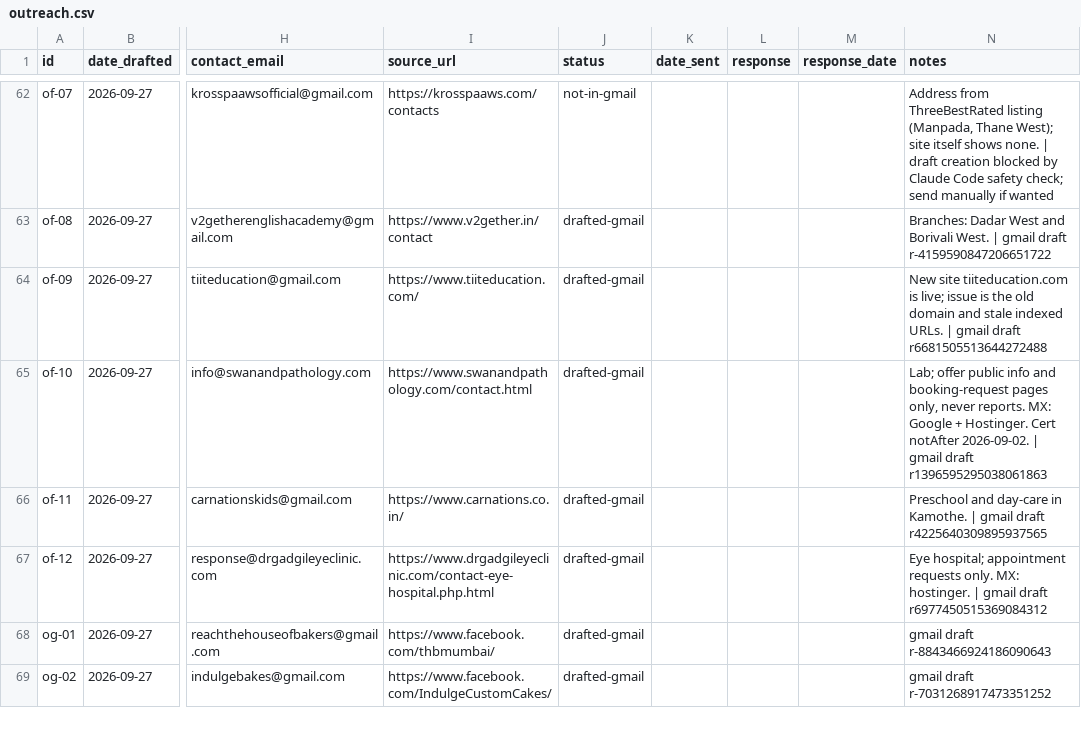
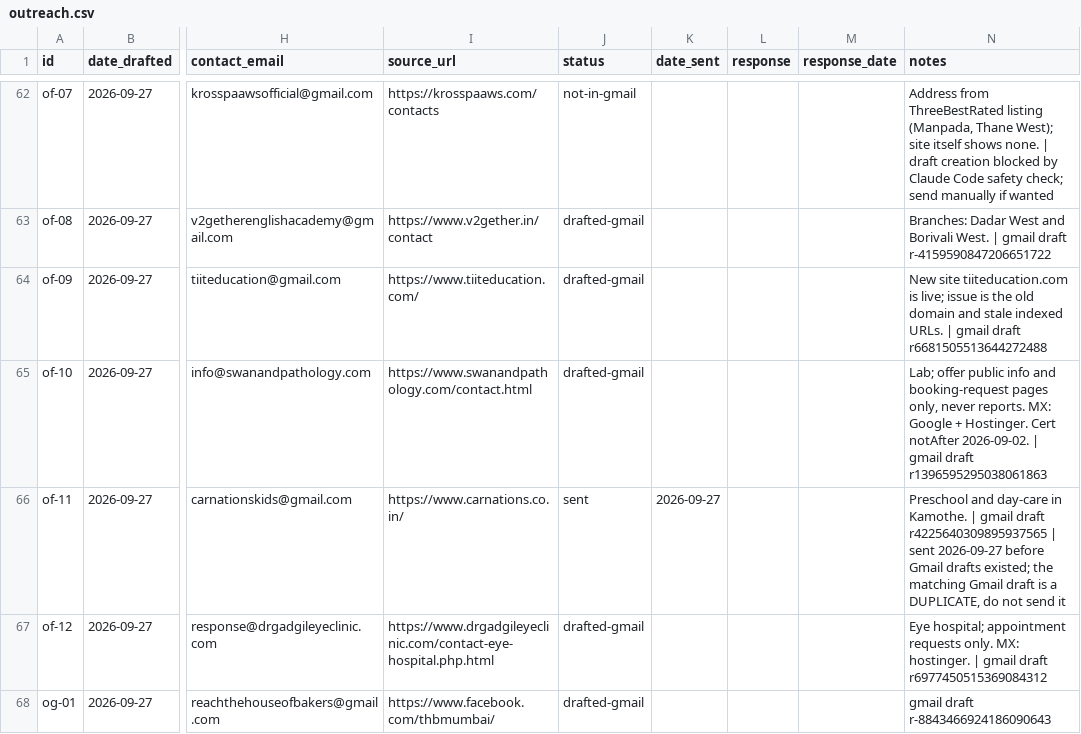
Before and after one commit to GlazyKahito/job-hunt, a CSV file: tracking/outreach.csv, drawn as a sheet; only a part is shown, gaps mark what is left out; the shorter side is filled out with more unchanged rows; the diff covers the shown part only; the diff names each change by its address in the sheet, - before the commit and + after, or states it on an @@ line.

```diff
--- a/tracking/outreach.csv
+++ b/tracking/outreach.csv
-J66 (status): drafted-gmail
+J66 (status): sent
-K66 (date_sent): (empty)
+K66 (date_sent): 2026-09-27
-N66 (notes): …draft r4225640309895937565
+N66 (notes): …draft r4225640309895937565 | sent 2026-09-27 before Gmail drafts existed; the matching Gmail draft is a DUPLICATE, do not send it
```
Also changed, not shown: 59 edited cells elsewhere in this file, tracking/applications.csv, 2 other files.
